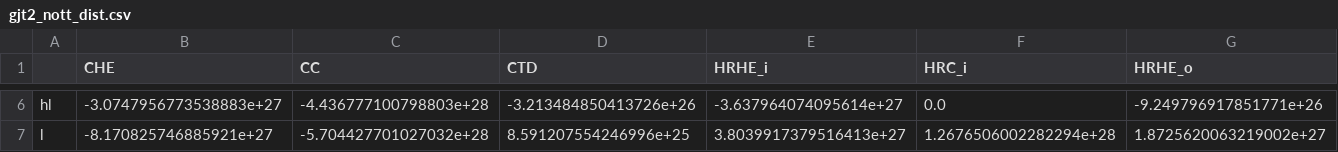
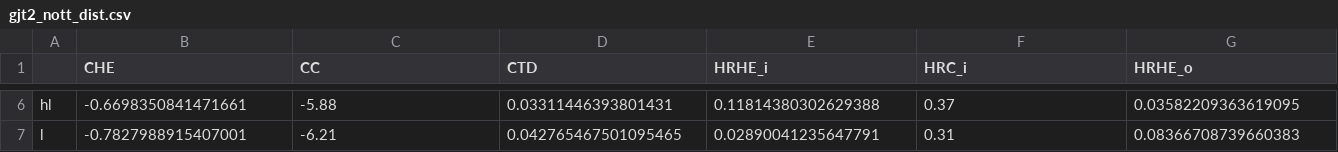
Before and after one commit to maximoskp/IdentityPreservingLatentGuidance, a CSV file: results/metrics_100/ED/gjt2_nott_dist.csv, drawn as a sheet; only a part is shown, gaps mark what is left out; the diff covers the shown part only; the diff names each change by its address in the sheet, - before the commit and + after, or states it on an @@ line.

```diff
--- a/results/metrics_100/ED/gjt2_nott_dist.csv
+++ b/results/metrics_100/ED/gjt2_nott_dist.csv
-B6 (CHE): -3.0747956773538883e+27
+B6 (CHE): -0.6698350841471661
-C6 (CC): -4.436777100798803e+28
+C6 (CC): -5.88
-D6 (CTD): -3.213484850413726e+26
+D6 (CTD): 0.03311446393801431
-E6 (HRHE_i): -3.637964074095614e+27
+E6 (HRHE_i): 0.11814380302629388
-F6 (HRC_i): 0.0
+F6 (HRC_i): 0.37
-G6 (HRHE_o): -9.249796917851771e+26
+G6 (HRHE_o): 0.03582209363619095
-B7 (CHE): -8.170825746885921e+27
+B7 (CHE): -0.7827988915407001
-C7 (CC): -5.704427701027032e+28
+C7 (CC): -6.21
-D7 (CTD): 8.591207554246996e+25
+D7 (CTD): 0.042765467501095465
-E7 (HRHE_i): 3.8039917379516413e+27
+E7 (HRHE_i): 0.02890041235647791
-F7 (HRC_i): 1.2676506002282294e+28
+F7 (HRC_i): 0.31
-G7 (HRHE_o): 1.8725620063219002e+27
+G7 (HRHE_o): 0.08366708739660383
```
Also changed, not shown: 54 edited cells elsewhere in this file, results/fmd/jazz2nott.csv, results/metrics_100/ED/gjt2_nott_bin.csv, 32 other files.
